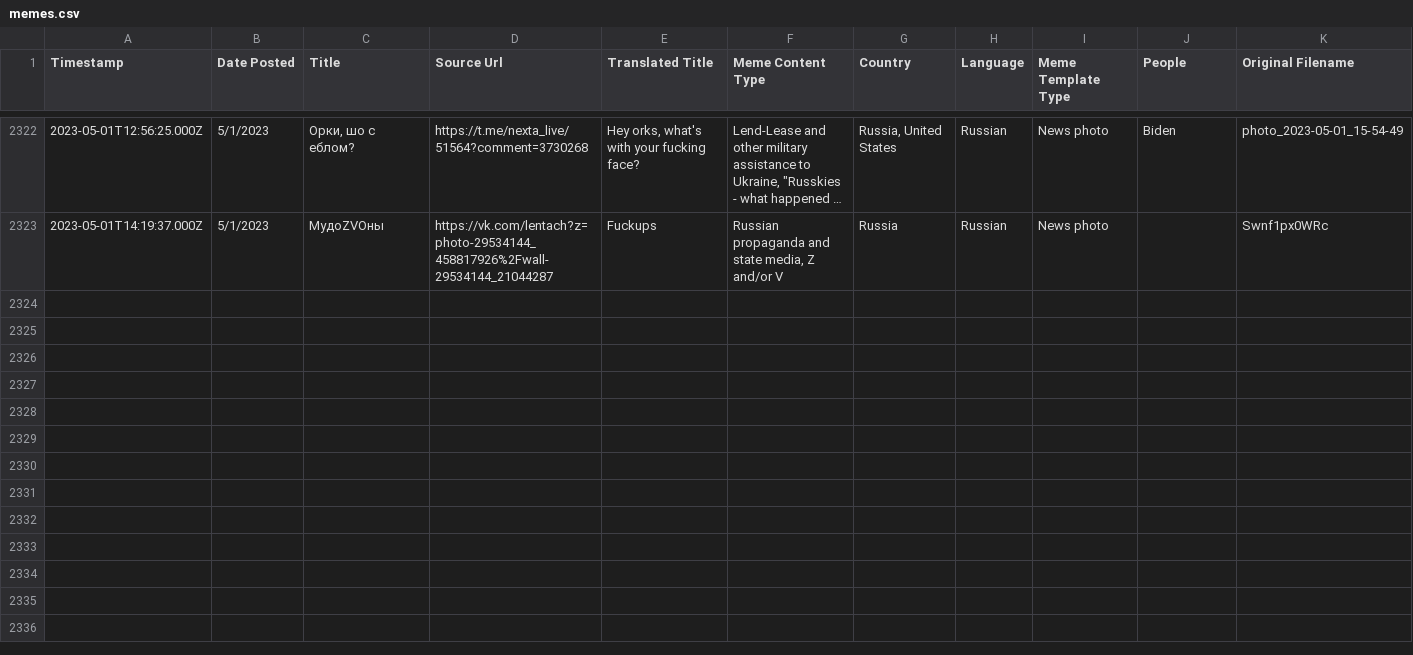
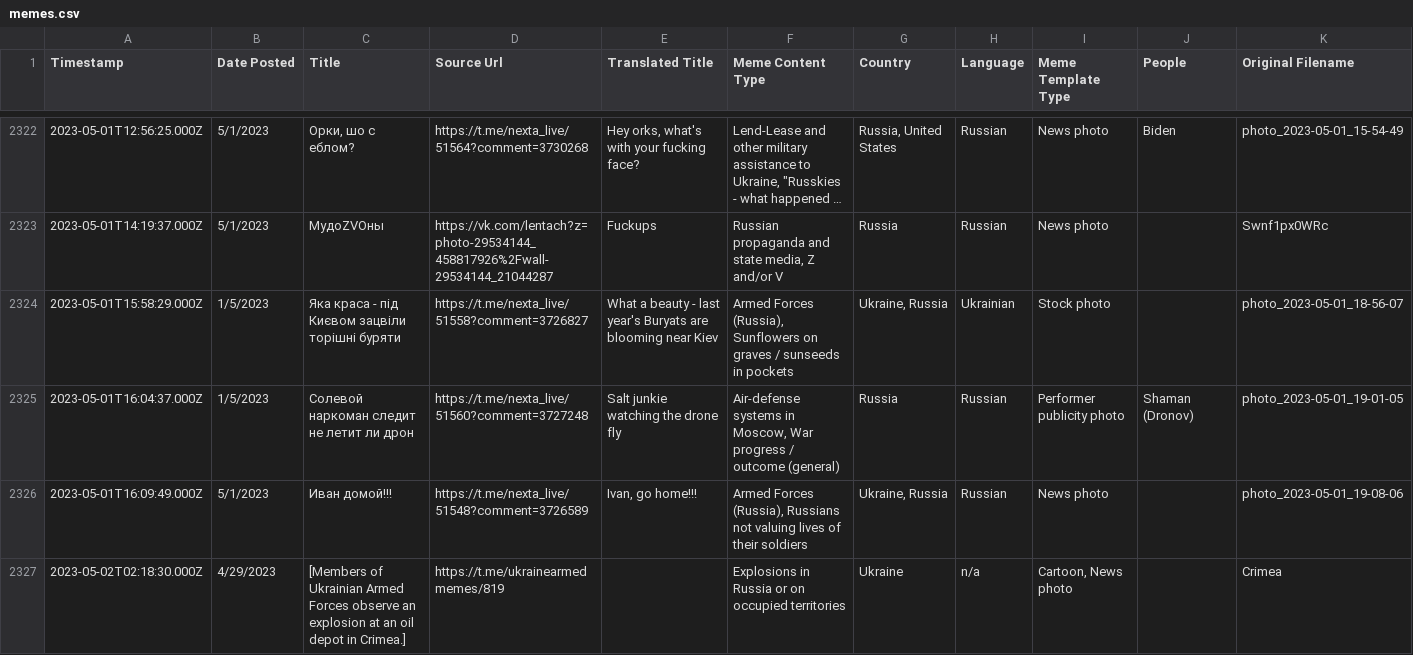
Before and after one commit to sucho-archiving/meme-wall, a CSV file: memes.csv, drawn as a sheet; only a part is shown, gaps mark what is left out; long unchanged cells end in …; rows hold the shown columns only; the diff covers the shown part only; the diff names each change by its address in the sheet, - before the commit and + after, or states it on an @@ line.

```diff
--- a/memes.csv
+++ b/memes.csv
+row 2324: 2023-05-01T15:58:29.000Z | 1/5/2023 | Яка краса - під Києвом зацвіли торішні буряти | https://t.me/nexta_live/51558?comment=3726827 | What a beauty - last year's Buryats are blooming near Kiev | Armed Forces (Russia), Sunflowers on graves / sunseeds in pockets | Ukraine, Russia | Ukrainian | Stock photo |  | photo_2023-05-01_18-56-07
+row 2325: 2023-05-01T16:04:37.000Z | 1/5/2023 | Солевой наркоман следит не летит ли дрон | https://t.me/nexta_live/51560?comment=3727248 | Salt junkie watching the drone fly | Air-defense systems in Moscow, War progress / outcome (general) | Russia | Russian | Performer publicity photo | Shaman (Dronov) | photo_2023-05-01_19-01-05
+row 2326: 2023-05-01T16:09:49.000Z | 5/1/2023 | Иван домой!!! | https://t.me/nexta_live/51548?comment=3726589 | Ivan, go home!!! | Armed Forces (Russia), Russians not valuing lives of their soldiers | Ukraine, Russia | Russian | News photo |  | photo_2023-05-01_19-08-06
+row 2327: 2023-05-02T02:18:30.000Z | 4/29/2023 | [Members of Ukrainian Armed Forces observe an explosion at an oil depot in Crimea.] | https://t.me/ukrainearmedmemes/819 |  | Explosions in Russia or on occupied territories | Ukraine | n/a | Cartoon, News photo |  | Crimea
```
Also changed, not shown: 4 added rows elsewhere in this file, 32 other files.
